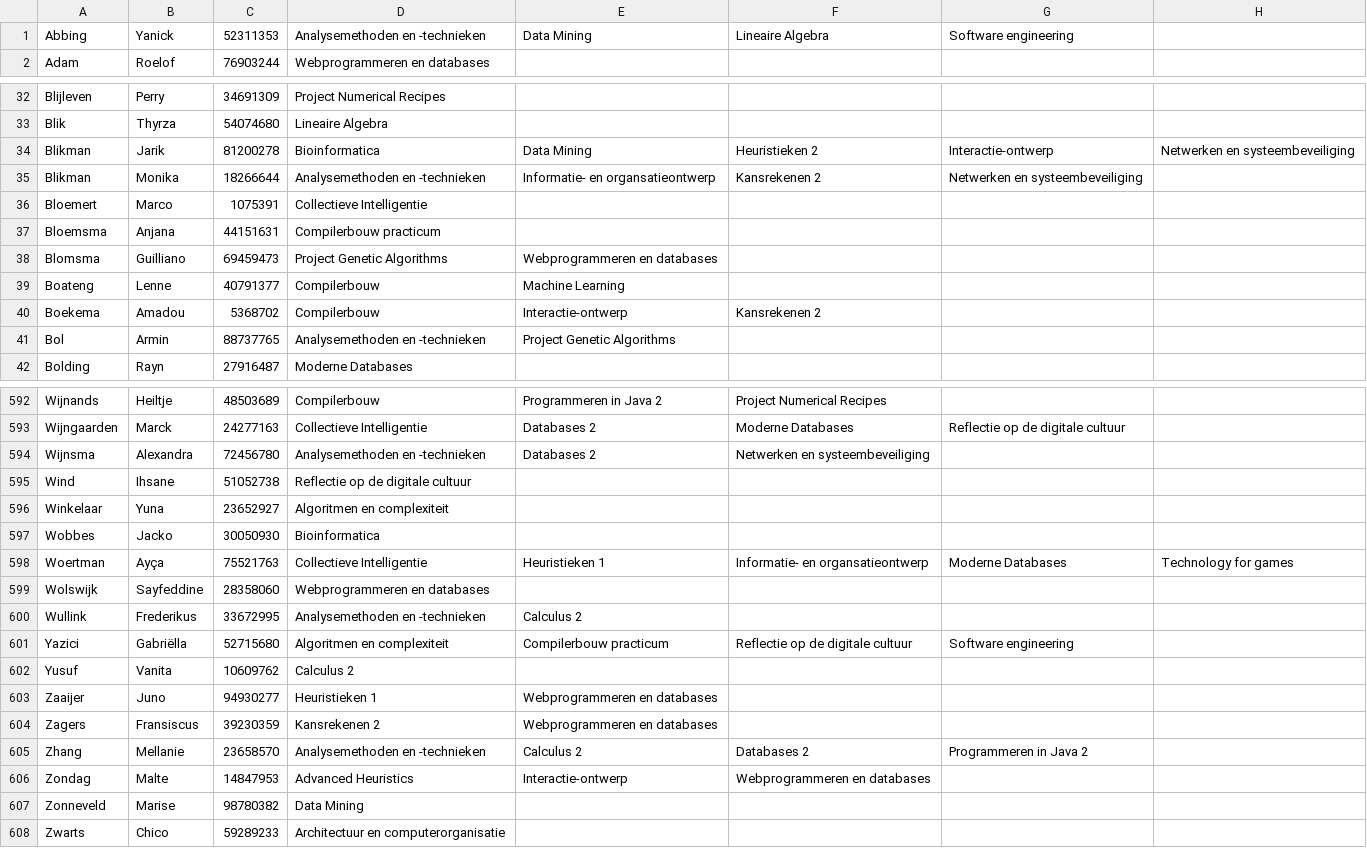
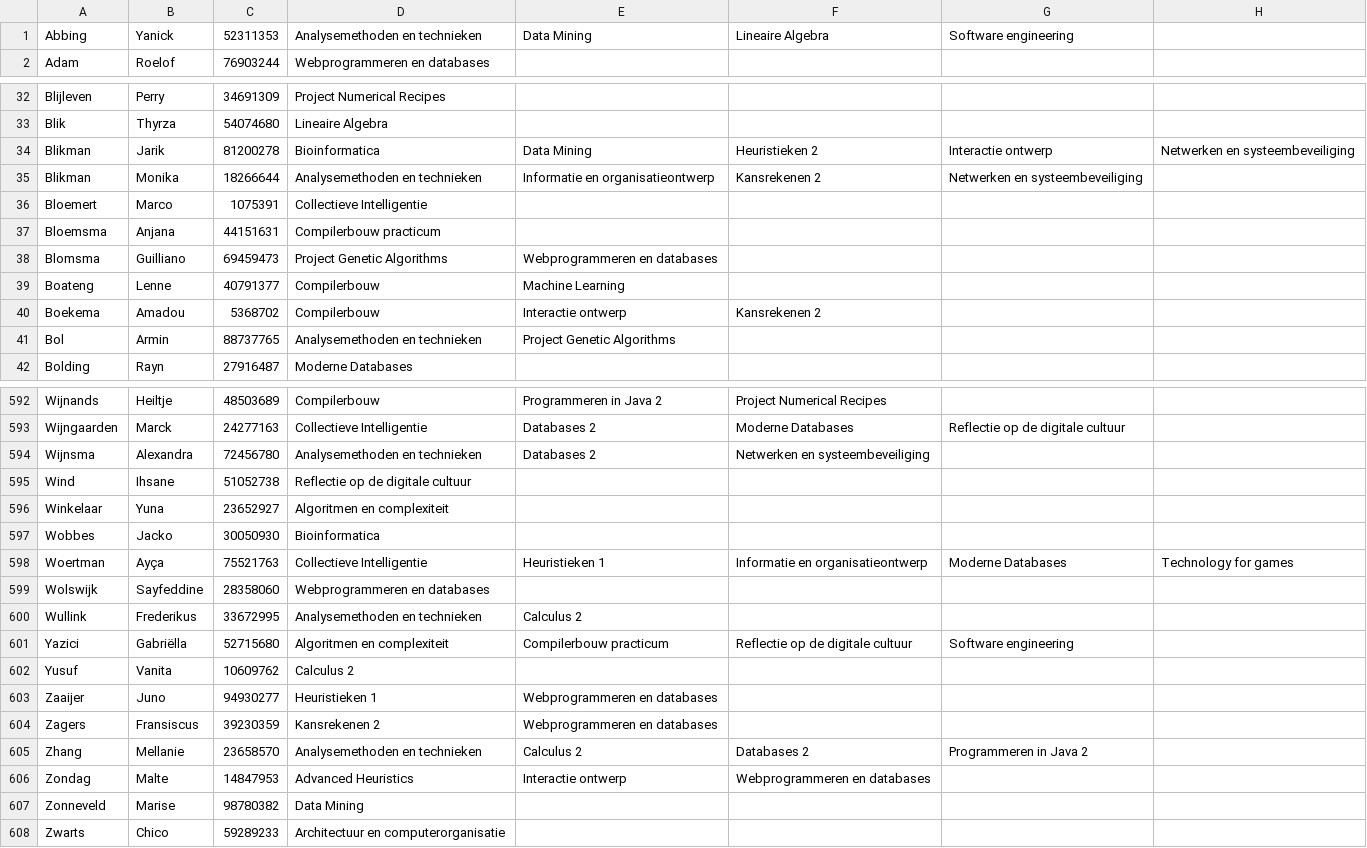
Before and after one commit to Jikke1995/Heuristieken_Rooster, a CSV file: resources/StudentsFile.csv, drawn as a sheet; only a part is shown, gaps mark what is left out; the diff covers the shown part only.

```diff
--- a/resources/StudentsFile.csv
+++ b/resources/StudentsFile.csv
@@ -1,2 +1,2 @@
-Abbing,Yanick,52311353,Analysemethoden en -technieken,Data Mining,Lineaire Algebra,Software engineering,,
+Abbing,Yanick,52311353,Analysemethoden en technieken,Data Mining,Lineaire Algebra,Software engineering,,
 Adam,Roelof,76903244,Webprogrammeren en databases,,,,,
@@ -33,4 +33,4 @@ Blijleven,Perry,34691309,Project Numerical Recipes,,,,,
 Blik,Thyrza,54074680,Lineaire Algebra,,,,,
-Blikman,Jarik,81200278,Bioinformatica,Data Mining,Heuristieken 2,Interactie-ontwerp,Netwerken en systeembeveiliging,
-Blikman,Monika,18266644,Analysemethoden en -technieken,Informatie- en organsatieontwerp,Kansrekenen 2,Netwerken en systeembeveiliging,,
+Blikman,Jarik,81200278,Bioinformatica,Data Mining,Heuristieken 2,Interactie ontwerp,Netwerken en systeembeveiliging,
+Blikman,Monika,18266644,Analysemethoden en technieken,Informatie en organisatieontwerp,Kansrekenen 2,Netwerken en systeembeveiliging,,
 Bloemert,Marco,1075391,Collectieve Intelligentie,,,,,
@@ -39,4 +39,4 @@ Blomsma,Guilliano,69459473,Project Genetic Algorithms,Webprogrammeren en databas
 Boateng,Lenne,40791377,Compilerbouw,Machine Learning,,,,
-Boekema,Amadou,5368702,Compilerbouw,Interactie-ontwerp,Kansrekenen 2,,,
-Bol,Armin,88737765,Analysemethoden en -technieken,Project Genetic Algorithms,,,,
+Boekema,Amadou,5368702,Compilerbouw,Interactie ontwerp,Kansrekenen 2,,,
+Bol,Armin,88737765,Analysemethoden en technieken,Project Genetic Algorithms,,,,
 Bolding,Rayn,27916487,Moderne Databases,,,,,
@@ -593,3 +593,3 @@ Wijnands,Heiltje,48503689,Compilerbouw,Programmeren in Java 2,Project Numerical
 Wijngaarden,Marck,24277163,Collectieve Intelligentie,Databases 2,Moderne Databases,Reflectie op de digitale cultuur,,
-Wijnsma,Alexandra,72456780,Analysemethoden en -technieken,Databases 2,Netwerken en systeembeveiliging,,,
+Wijnsma,Alexandra,72456780,Analysemethoden en technieken,Databases 2,Netwerken en systeembeveiliging,,,
 Wind,Ihsane,51052738,Reflectie op de digitale cultuur,,,,,
@@ -597,5 +597,5 @@ Winkelaar,Yuna,23652927,Algoritmen en complexiteit,,,,,
 Wobbes,Jacko,30050930,Bioinformatica,,,,,
-Woertman,Ayça,75521763,Collectieve Intelligentie,Heuristieken 1,Informatie- en organsatieontwerp,Moderne Databases,Technology for games,
+Woertman,Ayça,75521763,Collectieve Intelligentie,Heuristieken 1,Informatie en organisatieontwerp,Moderne Databases,Technology for games,
 Wolswijk,Sayfeddine,28358060,Webprogrammeren en databases,,,,,
-Wullink,Frederikus,33672995,Analysemethoden en -technieken,Calculus 2,,,,
+Wullink,Frederikus,33672995,Analysemethoden en technieken,Calculus 2,,,,
 Yazici,Gabriëlla,52715680,Algoritmen en complexiteit,Compilerbouw practicum,Reflectie op de digitale cultuur,Software engineering,,
@@ -604,4 +604,4 @@ Zaaijer,Juno,94930277,Heuristieken 1,Webprogrammeren en databases,,,,
 Zagers,Fransiscus,39230359,Kansrekenen 2,Webprogrammeren en databases,,,,
-Zhang,Mellanie,23658570,Analysemethoden en -technieken,Calculus 2,Databases 2,Programmeren in Java 2,,
-Zondag,Malte,14847953,Advanced Heuristics,Interactie-ontwerp,Webprogrammeren en databases,,,
+Zhang,Mellanie,23658570,Analysemethoden en technieken,Calculus 2,Databases 2,Programmeren in Java 2,,
+Zondag,Malte,14847953,Advanced Heuristics,Interactie ontwerp,Webprogrammeren en databases,,,
 Zonneveld,Marise,98780382,Data Mining,,,,,
```
Also changed, not shown: 84 edited cells elsewhere in this file, resources/CoursesFile.csv, 1 other file.
